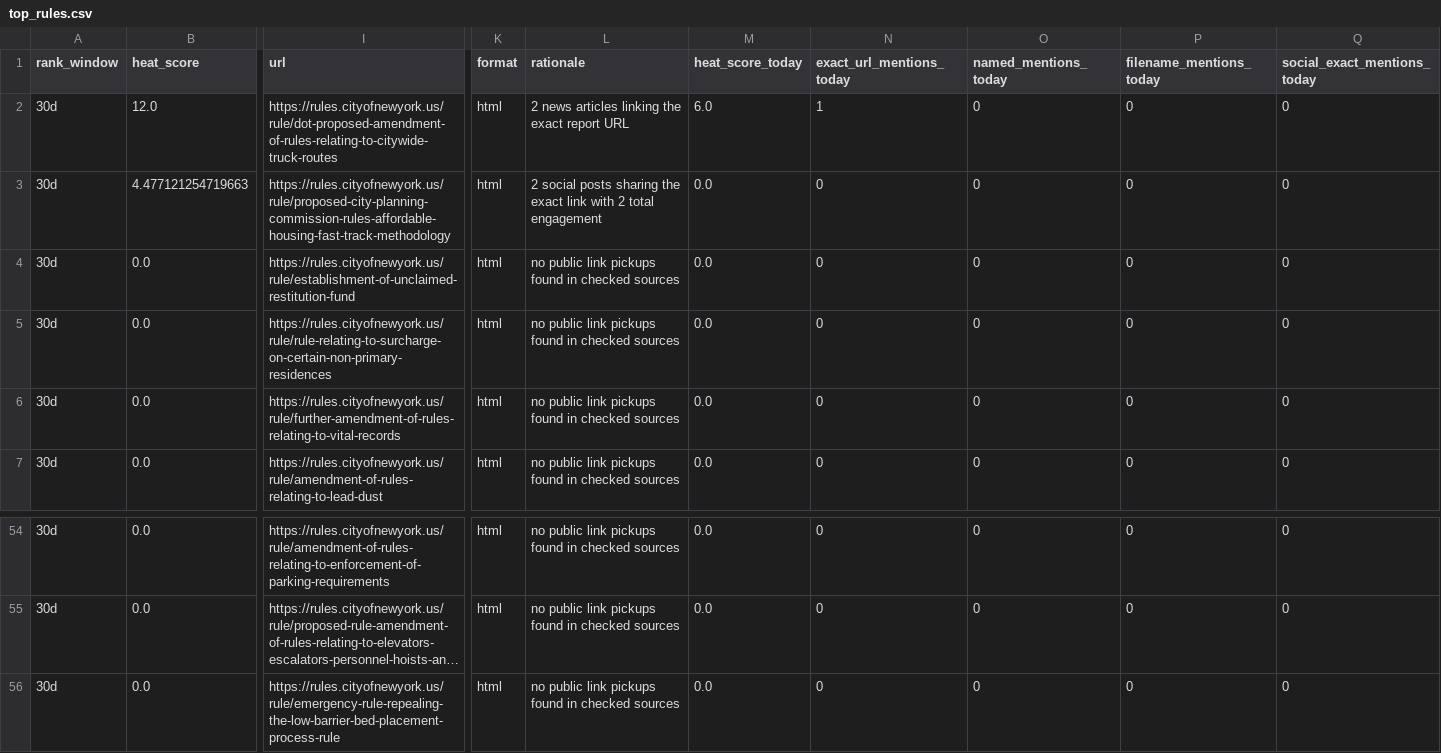
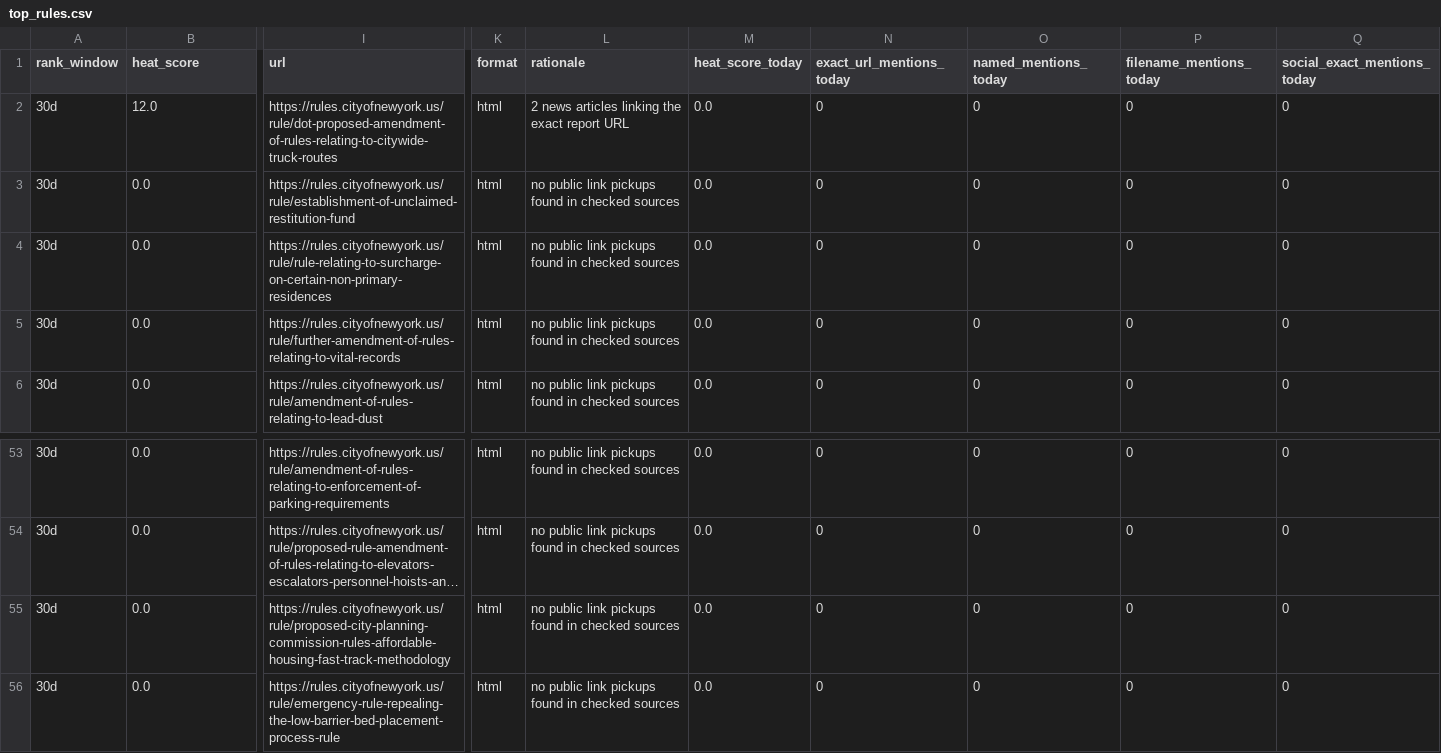
Before and after one commit to gothamizer/nyc-report-heat, a CSV file: outputs/top_rules.csv, drawn as a sheet; only a part is shown, gaps mark what is left out; long unchanged cells end in …; removed rows and columns are numbered as before the commit, all else as after; rows hold the shown columns only; the diff names each change by its address in the sheet, - before the commit and + after, or states it on an @@ line.

```diff
--- a/outputs/top_rules.csv
+++ b/outputs/top_rules.csv
-M2 (heat_score_today): 6.0
+M2 (heat_score_today): 0.0
-N2 (exact_url_mentions_today): 1
+N2 (exact_url_mentions_today): 0
-row 3: 30d | 4.477121254719663 | https://rules.cityofnewyork.us/rule/proposed-city-planning-commission-rules-affordable-housing-fast-track-methodology | html | 2 social posts sharing the exact link with 2 total engagement | 0.0 | 0 | 0 | 0 | 0
+row 55: 30d | 0.0 | https://rules.cityofnewyork.us/rule/proposed-city-planning-commission-rules-affordable-housing-fast-track-methodology | html | no public link pickups found in checked sources | 0.0 | 0 | 0 | 0 | 0
```
Also changed, not shown: outputs/link_heat.csv, outputs/new_candidates.csv, 9 other files.
